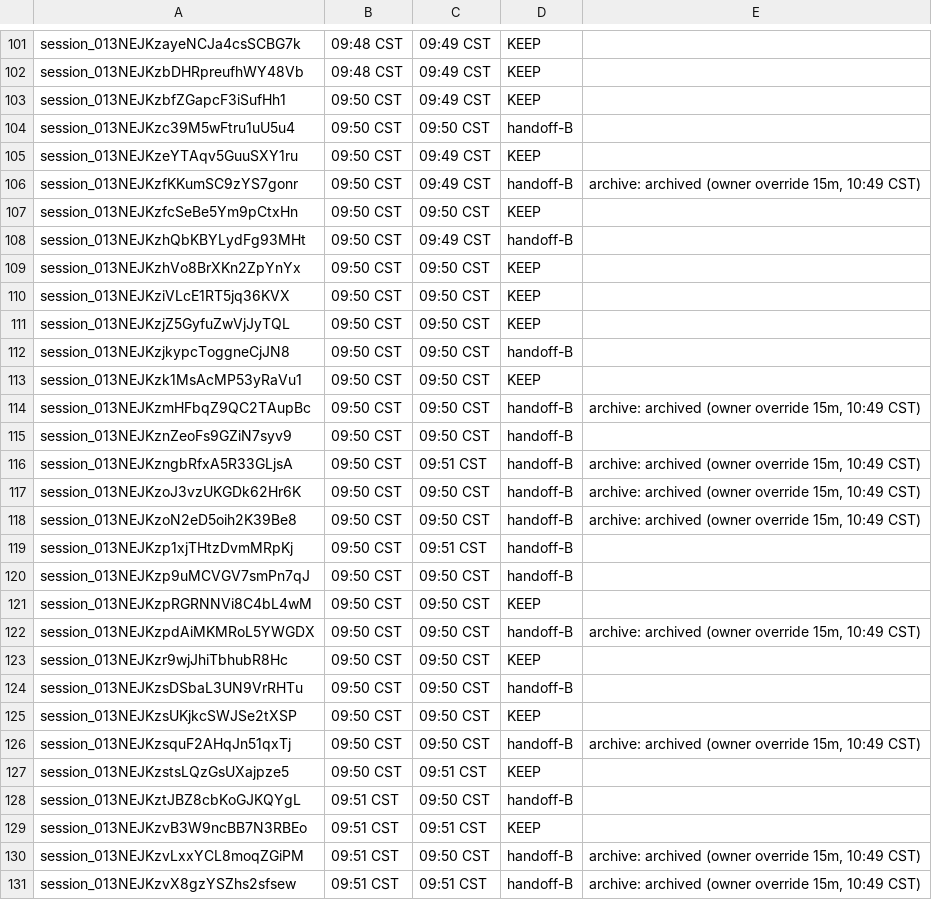
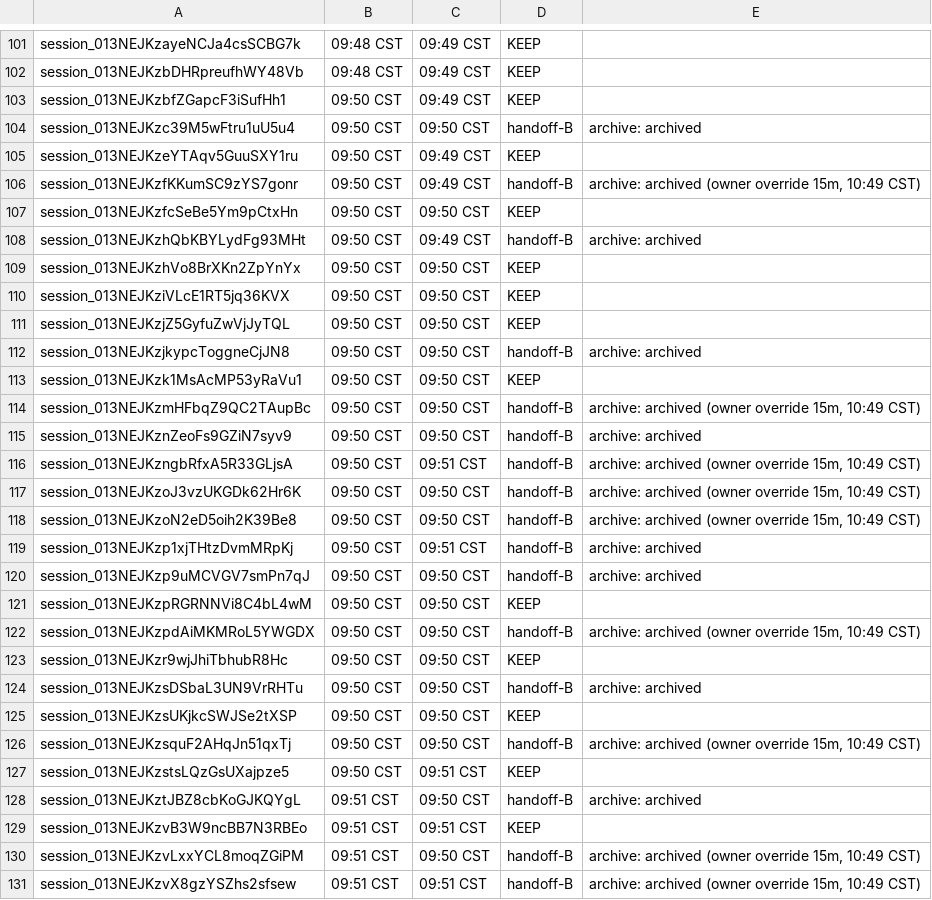
Before and after one commit to shivinate7/claude-settings, a TSV file: log.tsv, drawn as a sheet; only a part is shown, gaps mark what is left out; the diff covers the shown part only.

```diff
--- a/log.tsv
+++ b/log.tsv
@@ -103,3 +103,3 @@ session_013NEJKzbDHRpreufhWY48Vb	09:48 CST	09:49 CST	KEEP
 session_013NEJKzbfZGapcF3iSufHh1	09:50 CST	09:49 CST	KEEP
-session_013NEJKzc39M5wFtru1uU5u4	09:50 CST	09:50 CST	handoff-B
+session_013NEJKzc39M5wFtru1uU5u4	09:50 CST	09:50 CST	handoff-B	archive: archived
 session_013NEJKzeYTAqv5GuuSXY1ru	09:50 CST	09:49 CST	KEEP
@@ -107,3 +107,3 @@ session_013NEJKzfKKumSC9zYS7gonr	09:50 CST	09:49 CST	handoff-B	archive: archived
 session_013NEJKzfcSeBe5Ym9pCtxHn	09:50 CST	09:50 CST	KEEP
-session_013NEJKzhQbKBYLydFg93MHt	09:50 CST	09:49 CST	handoff-B
+session_013NEJKzhQbKBYLydFg93MHt	09:50 CST	09:49 CST	handoff-B	archive: archived
 session_013NEJKzhVo8BrXKn2ZpYnYx	09:50 CST	09:50 CST	KEEP
@@ -111,6 +111,6 @@ session_013NEJKziVLcE1RT5jq36KVX	09:50 CST	09:50 CST	KEEP
 session_013NEJKzjZ5GyfuZwVjJyTQL	09:50 CST	09:50 CST	KEEP
-session_013NEJKzjkypcToggneCjJN8	09:50 CST	09:50 CST	handoff-B
+session_013NEJKzjkypcToggneCjJN8	09:50 CST	09:50 CST	handoff-B	archive: archived
 session_013NEJKzk1MsAcMP53yRaVu1	09:50 CST	09:50 CST	KEEP
 session_013NEJKzmHFbqZ9QC2TAupBc	09:50 CST	09:50 CST	handoff-B	archive: archived (owner override 15m, 10:49 CST)
-session_013NEJKznZeoFs9GZiN7syv9	09:50 CST	09:50 CST	handoff-B
+session_013NEJKznZeoFs9GZiN7syv9	09:50 CST	09:50 CST	handoff-B	archive: archived
 session_013NEJKzngbRfxA5R33GLjsA	09:50 CST	09:51 CST	handoff-B	archive: archived (owner override 15m, 10:49 CST)
@@ -118,4 +118,4 @@ session_013NEJKzoJ3vzUKGDk62Hr6K	09:50 CST	09:50 CST	handoff-B	archive: archived
 session_013NEJKzoN2eD5oih2K39Be8	09:50 CST	09:50 CST	handoff-B	archive: archived (owner override 15m, 10:49 CST)
-session_013NEJKzp1xjTHtzDvmMRpKj	09:50 CST	09:51 CST	handoff-B
-session_013NEJKzp9uMCVGV7smPn7qJ	09:50 CST	09:50 CST	handoff-B
+session_013NEJKzp1xjTHtzDvmMRpKj	09:50 CST	09:51 CST	handoff-B	archive: archived
+session_013NEJKzp9uMCVGV7smPn7qJ	09:50 CST	09:50 CST	handoff-B	archive: archived
 session_013NEJKzpRGRNNVi8C4bL4wM	09:50 CST	09:50 CST	KEEP
@@ -123,3 +123,3 @@ session_013NEJKzpdAiMKMRoL5YWGDX	09:50 CST	09:50 CST	handoff-B	archive: archived
 session_013NEJKzr9wjJhiTbhubR8Hc	09:50 CST	09:50 CST	KEEP
-session_013NEJKzsDSbaL3UN9VrRHTu	09:50 CST	09:50 CST	handoff-B
+session_013NEJKzsDSbaL3UN9VrRHTu	09:50 CST	09:50 CST	handoff-B	archive: archived
 session_013NEJKzsUKjkcSWJSe2tXSP	09:50 CST	09:50 CST	KEEP
@@ -127,3 +127,3 @@ session_013NEJKzsquF2AHqJn51qxTj	09:50 CST	09:50 CST	handoff-B	archive: archived
 session_013NEJKzstsLQzGsUXajpze5	09:50 CST	09:51 CST	KEEP
-session_013NEJKztJBZ8cbKoGJKQYgL	09:51 CST	09:50 CST	handoff-B
+session_013NEJKztJBZ8cbKoGJKQYgL	09:51 CST	09:50 CST	handoff-B	archive: archived
 session_013NEJKzvB3W9ncBB7N3RBEo	09:51 CST	09:51 CST	KEEP
```
Also changed, not shown: 47 edited cells elsewhere in this file.
